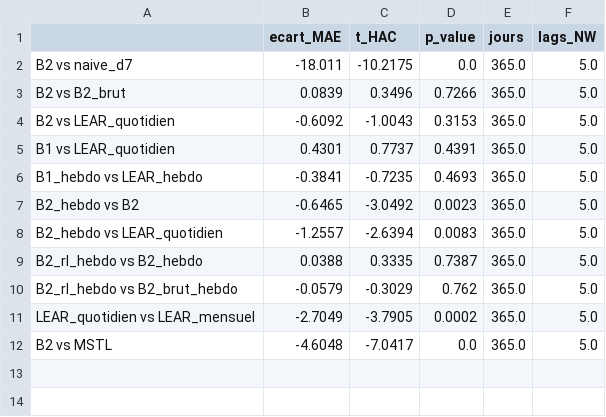
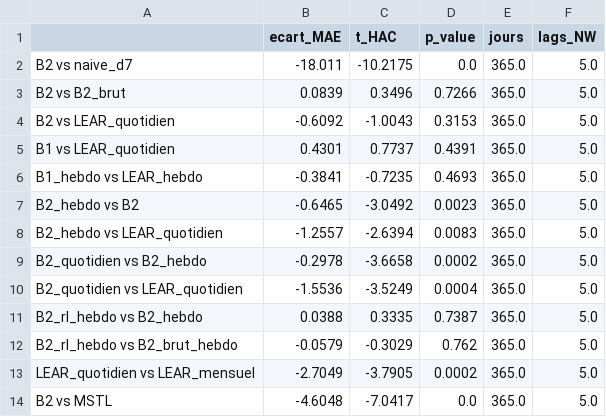
Before and after one commit to Odavdav/spot-prices-prediction, a CSV file: results/diebold_mariano_validation.csv, drawn as a sheet.

Commit message:
Résultats : réentraînement quotidien de B2 (validation)

```diff
--- a/results/diebold_mariano_validation.csv
+++ b/results/diebold_mariano_validation.csv
@@ -8,2 +8,4 @@ B2_hebdo vs B2,-0.6465,-3.0492,0.0023,365.0,5.0
 B2_hebdo vs LEAR_quotidien,-1.2557,-2.6394,0.0083,365.0,5.0
+B2_quotidien vs B2_hebdo,-0.2978,-3.6658,0.0002,365.0,5.0
+B2_quotidien vs LEAR_quotidien,-1.5536,-3.5249,0.0004,365.0,5.0
 B2_rl_hebdo vs B2_hebdo,0.0388,0.3335,0.7387,365.0,5.0
```
Also changed, not shown: results/metrics_validation.csv.
